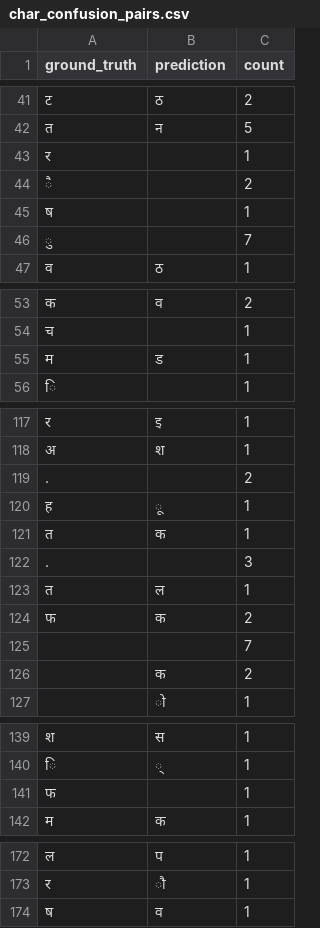
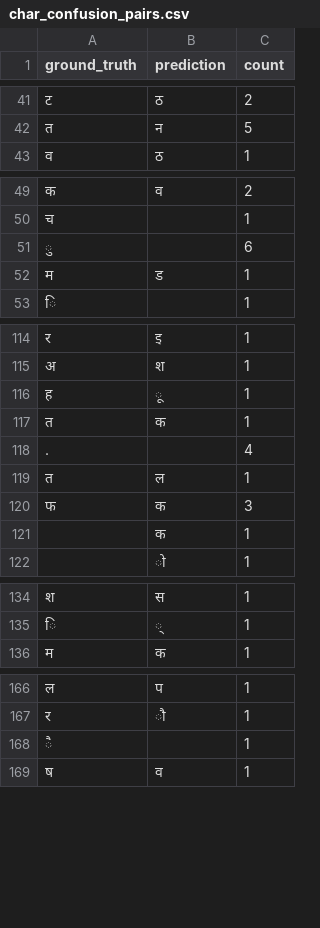
Before and after one commit to anjalisarawgi/nepOCR, a CSV file: results/trocr_large_bert_byteBPE/char_confusion_pairs.csv, drawn as a sheet; only a part is shown, gaps mark what is left out; the diff covers the shown part only.

```diff
--- a/results/trocr_large_bert_byteBPE/char_confusion_pairs.csv
+++ b/results/trocr_large_bert_byteBPE/char_confusion_pairs.csv
@@ -42,6 +42,2 @@ ground_truth,prediction,count
 त,न,5
-र,‌,1
-ै, ,2
-ष, ,1
-ु, ,7
 व,ठ,1
@@ -54,2 +50,3 @@ ground_truth,prediction,count
 च, ,1
+ु, ,6
 म,ड,1
@@ -118,10 +115,8 @@ ground_truth,prediction,count
 अ,श,1
-.,‌,2
 ह,ू,1
 त,क,1
-., ,3
+., ,4
 त,ल,1
-फ,क,2
- ,‌,7
- ,क,2
+फ,क,3
+ ,क,1
  ,ो,1
@@ -140,3 +135,2 @@ ground_truth,prediction,count
 ि,्,1
-फ,‌,1
 म,क,1
@@ -173,2 +167,3 @@ ground_truth,prediction,count
 र,ौ,1
+ै, ,1
 ष,व,1
```
Also changed, not shown: 2 removed rows and 1 edited cell elsewhere in this file, results/trocr_base_bert_byteBPE/predictions.csv, results/trocr_large_bert_byteBPE/predictions.csv, 21 other files.
